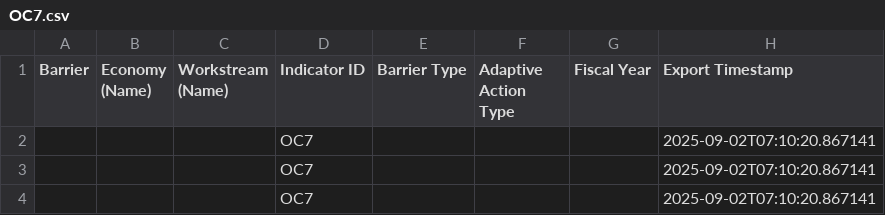
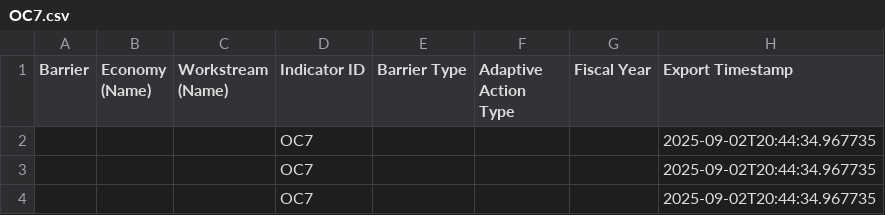
Before and after one commit to usapecrise/US-APEC-RISE-Risk-Monitoring-Suite, a CSV file: OC7.csv, drawn as a sheet.

```diff
--- a/OC7.csv
+++ b/OC7.csv
@@ -1,4 +1,4 @@
 Barrier,Economy (Name),Workstream (Name),Indicator ID,Barrier Type,Adaptive Action Type,Fiscal Year,Export Timestamp
-,,,OC7,,,,2025-09-02T07:10:20.867141
-,,,OC7,,,,2025-09-02T07:10:20.867141
-,,,OC7,,,,2025-09-02T07:10:20.867141
+,,,OC7,,,,2025-09-02T20:44:34.967735
+,,,OC7,,,,2025-09-02T20:44:34.967735
+,,,OC7,,,,2025-09-02T20:44:34.967735
```
Also changed, not shown: Feedback_Form_Data.csv, Feedback_Form_Data_Long.csv, 24 other files.
